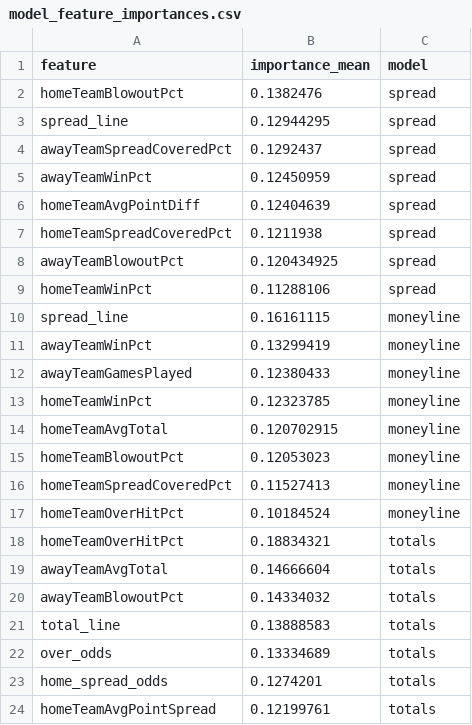
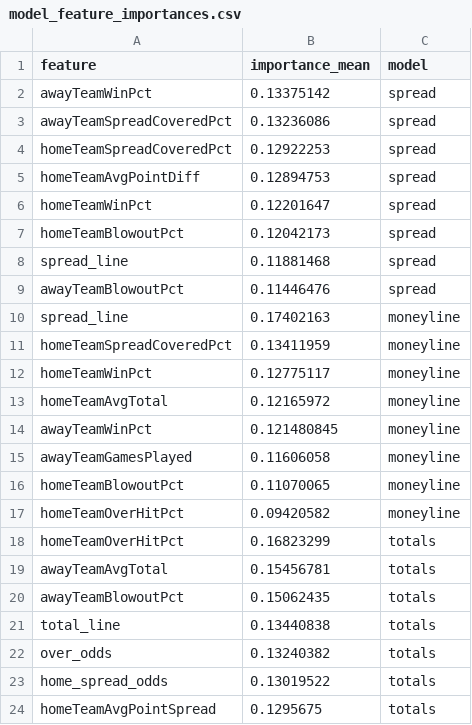
Before and after one commit to gmalbert/nfl-predictions, a CSV file: data_files/model_feature_importances.csv, drawn as a sheet.

```diff
--- a/data_files/model_feature_importances.csv
+++ b/data_files/model_feature_importances.csv
@@ -1,24 +1,24 @@
 feature,importance_mean,model
-homeTeamBlowoutPct,0.1382476,spread
-spread_line,0.12944295,spread
-awayTeamSpreadCoveredPct,0.1292437,spread
-awayTeamWinPct,0.12450959,spread
-homeTeamAvgPointDiff,0.12404639,spread
-homeTeamSpreadCoveredPct,0.1211938,spread
-awayTeamBlowoutPct,0.120434925,spread
-homeTeamWinPct,0.11288106,spread
-spread_line,0.16161115,moneyline
-awayTeamWinPct,0.13299419,moneyline
-awayTeamGamesPlayed,0.12380433,moneyline
-homeTeamWinPct,0.12323785,moneyline
-homeTeamAvgTotal,0.120702915,moneyline
-homeTeamBlowoutPct,0.12053023,moneyline
-homeTeamSpreadCoveredPct,0.11527413,moneyline
-homeTeamOverHitPct,0.10184524,moneyline
-homeTeamOverHitPct,0.18834321,totals
-awayTeamAvgTotal,0.14666604,totals
-awayTeamBlowoutPct,0.14334032,totals
-total_line,0.13888583,totals
-over_odds,0.13334689,totals
-home_spread_odds,0.1274201,totals
-homeTeamAvgPointSpread,0.12199761,totals
+awayTeamWinPct,0.13375142,spread
+awayTeamSpreadCoveredPct,0.13236086,spread
+homeTeamSpreadCoveredPct,0.12922253,spread
+homeTeamAvgPointDiff,0.12894753,spread
+homeTeamWinPct,0.12201647,spread
+homeTeamBlowoutPct,0.12042173,spread
+spread_line,0.11881468,spread
+awayTeamBlowoutPct,0.11446476,spread
+spread_line,0.17402163,moneyline
+homeTeamSpreadCoveredPct,0.13411959,moneyline
+homeTeamWinPct,0.12775117,moneyline
+homeTeamAvgTotal,0.12165972,moneyline
+awayTeamWinPct,0.121480845,moneyline
+awayTeamGamesPlayed,0.11606058,moneyline
+homeTeamBlowoutPct,0.11070065,moneyline
+homeTeamOverHitPct,0.09420582,moneyline
+homeTeamOverHitPct,0.16823299,totals
+awayTeamAvgTotal,0.15456781,totals
+awayTeamBlowoutPct,0.15062435,totals
+total_line,0.13440838,totals
+over_odds,0.13240382,totals
+home_spread_odds,0.13019522,totals
+homeTeamAvgPointSpread,0.1295675,totals
```
Also changed, not shown: data_files/nfl_games_historical.csv, 2 other files.
